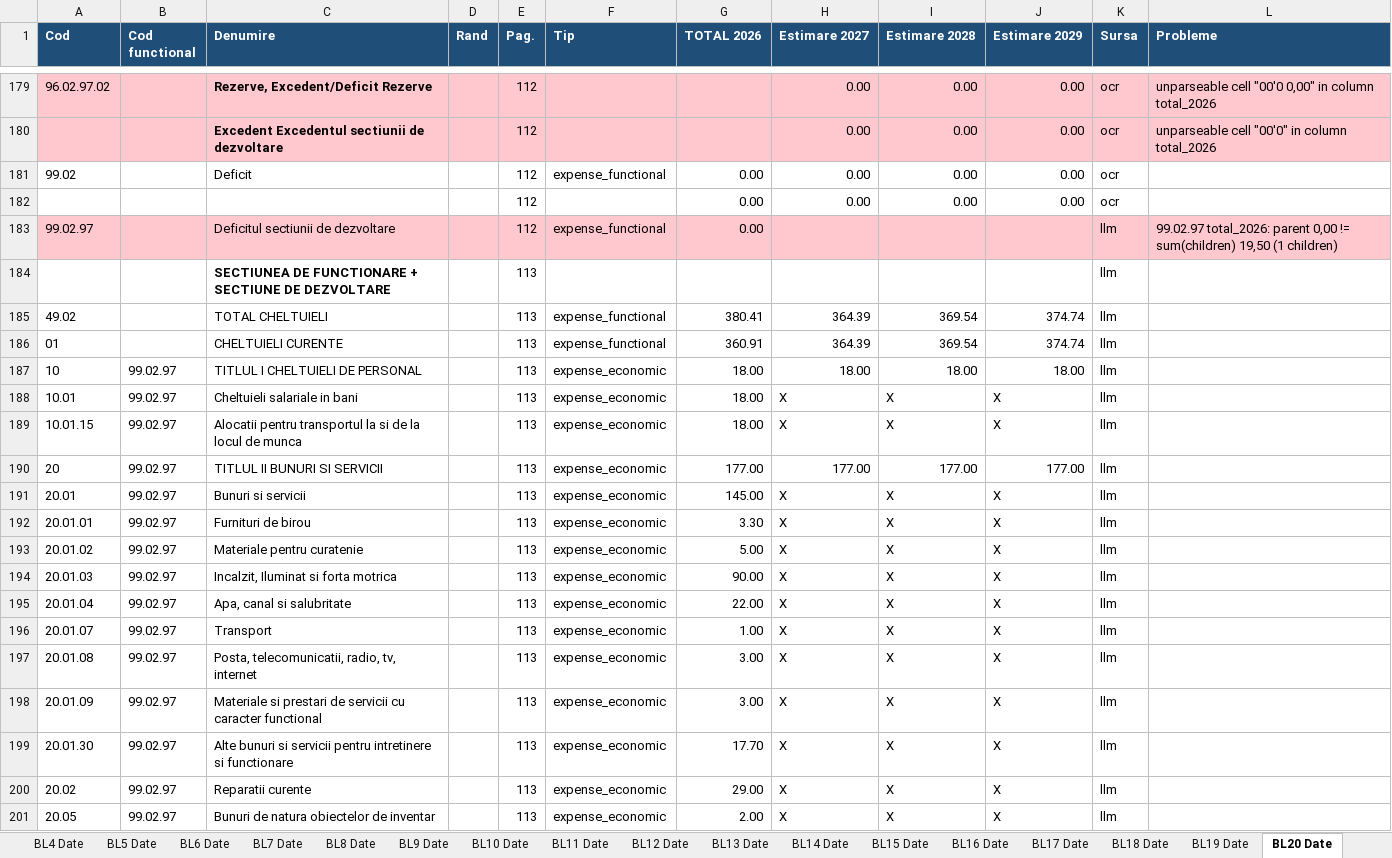
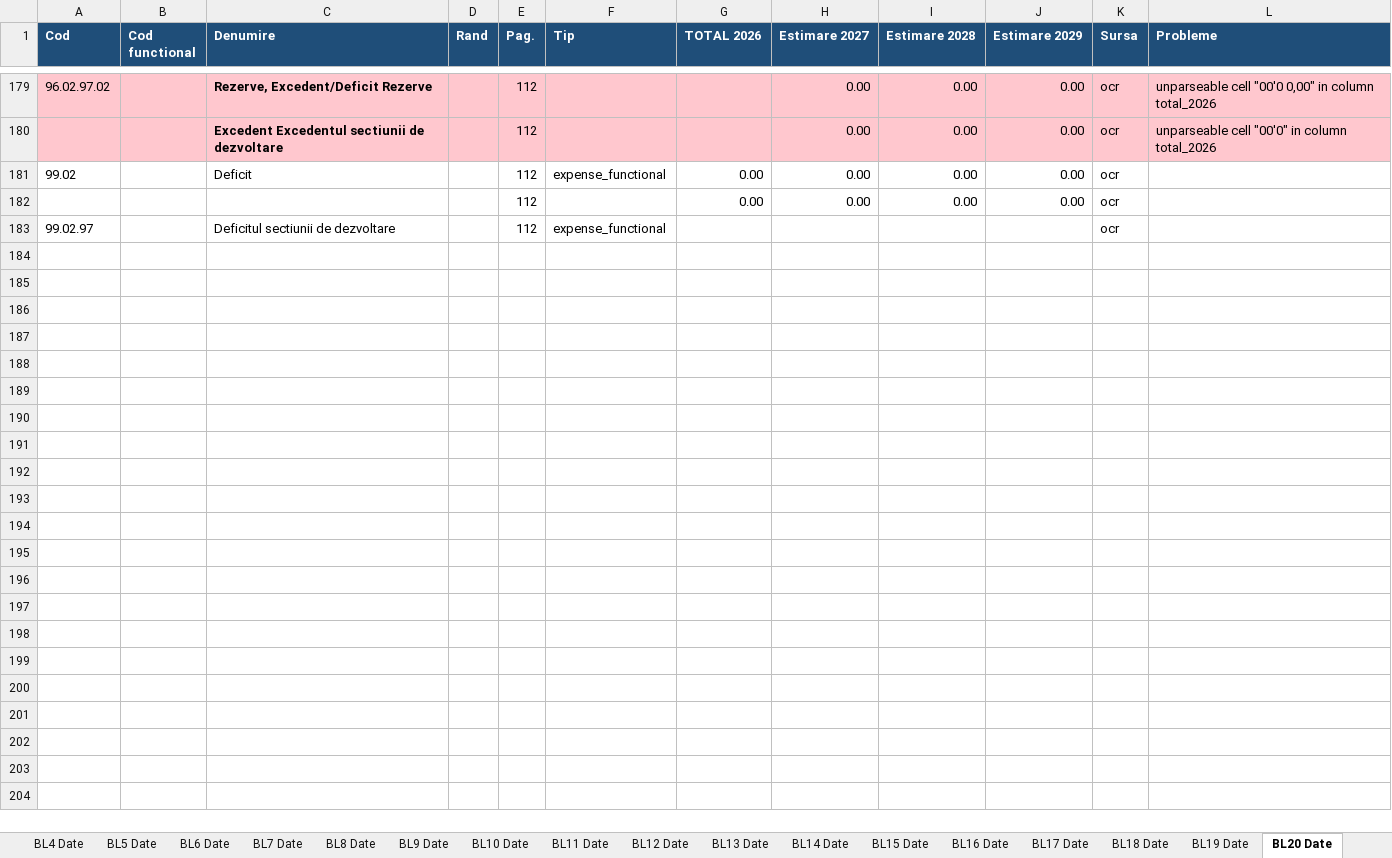
Before and after one commit to danadrianparaschiv/bugete-locale-romania, an Excel workbook: data/2026/09-braila/42682-braila/budget_file.xlsx, sheet BL20 Date, drawn as a sheet; only a part is shown, gaps mark what is left out; values as stored, in another font and other column widths than the file's, no borders; the diff covers the shown part only; the diff names each change by its address in the sheet, - before the commit and + after, or states it on an @@ line.

```diff
--- a/data/2026/09-braila/42682-braila/budget_file.xlsx (sheet BL20 Date)
+++ b/data/2026/09-braila/42682-braila/budget_file.xlsx (sheet BL20 Date)
-A183:L183 fill: #FFC7CE
+A183:L183 fill: none
-G183 (TOTAL 2026): 0.00
+G183 (TOTAL 2026): (empty)
-K183 (Sursa): llm
+K183 (Sursa): ocr
-L183 (Probleme): 99.02.97 total_2026: parent 0,00 != sum(children) 19,50 (1 children)
+L183 (Probleme): (empty)
-row 184:  |  | SECTIUNEA DE FUNCTIONARE + SECTIUNE DE DEZVOLTARE |  | 113 |  |  |  |  |  | llm
-row 185: 49.02 |  | TOTAL CHELTUIELI |  | 113 | expense_functional | 380.41 | 364.39 | 369.54 | 374.74 | llm
-row 186: 01 |  | CHELTUIELI CURENTE |  | 113 | expense_functional | 360.91 | 364.39 | 369.54 | 374.74 | llm
-row 187: 10 | 99.02.97 | TITLUL I CHELTUIELI DE PERSONAL |  | 113 | expense_economic | 18.00 | 18.00 | 18.00 | 18.00 | llm
-row 188: 10.01 | 99.02.97 | Cheltuieli salariale in bani |  | 113 | expense_economic | 18.00 | X | X | X | llm
-row 189: 10.01.15 | 99.02.97 | Alocatii pentru transportul la si de la locul de munca |  | 113 | expense_economic | 18.00 | X | X | X | llm
-row 190: 20 | 99.02.97 | TITLUL II BUNURI SI SERVICII |  | 113 | expense_economic | 177.00 | 177.00 | 177.00 | 177.00 | llm
-row 191: 20.01 | 99.02.97 | Bunuri si servicii |  | 113 | expense_economic | 145.00 | X | X | X | llm
-row 192: 20.01.01 | 99.02.97 | Furnituri de birou |  | 113 | expense_economic | 3.30 | X | X | X | llm
-row 193: 20.01.02 | 99.02.97 | Materiale pentru curatenie |  | 113 | expense_economic | 5.00 | X | X | X | llm
-row 194: 20.01.03 | 99.02.97 | Incalzit, Iluminat si forta motrica |  | 113 | expense_economic | 90.00 | X | X | X | llm
-row 195: 20.01.04 | 99.02.97 | Apa, canal si salubritate |  | 113 | expense_economic | 22.00 | X | X | X | llm
-row 196: 20.01.07 | 99.02.97 | Transport |  | 113 | expense_economic | 1.00 | X | X | X | llm
-row 197: 20.01.08 | 99.02.97 | Posta, telecomunicatii, radio, tv, internet |  | 113 | expense_economic | 3.00 | X | X | X | llm
-row 198: 20.01.09 | 99.02.97 | Materiale si prestari de servicii cu caracter functional |  | 113 | expense_economic | 3.00 | X | X | X | llm
-row 199: 20.01.30 | 99.02.97 | Alte bunuri si servicii pentru intretinere si functionare |  | 113 | expense_economic | 17.70 | X | X | X | llm
-row 200: 20.02 | 99.02.97 | Reparatii curente |  | 113 | expense_economic | 29.00 | X | X | X | llm
-row 201: 20.05 | 99.02.97 | Bunuri de natura obiectelor de inventar |  | 113 | expense_economic | 2.00 | X | X | X | llm
```
Also changed, not shown: 127 removed rows, 78 edited cells and cell formats elsewhere in this sheet, sheet BL31 Date, sheet Probleme, sheet BL30 Date, sheet BL21 Date, sheet BL24 Date, sheet BL22 Date, 27 more sheets, other sheet tabs, 2 other files.
